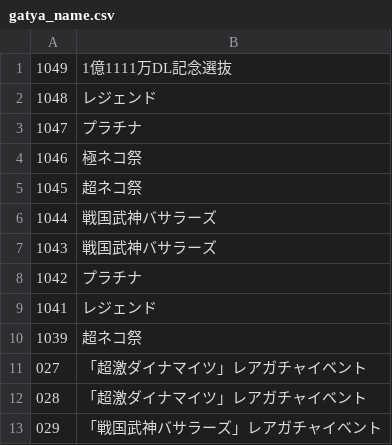
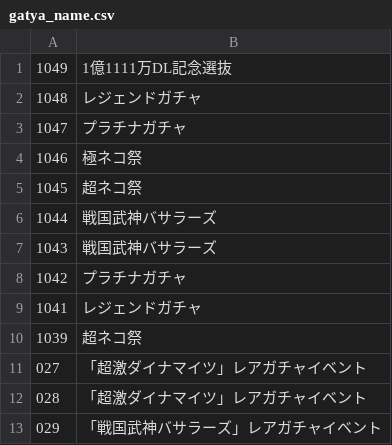
Before and after one commit to sinsuirakv0/KBC-rakv0-test, a CSV file: data/gatya_name.csv, drawn as a sheet; only a part is shown.

Commit message:
gatya_name.csv の更新

```diff
--- a/data/gatya_name.csv
+++ b/data/gatya_name.csv
@@ -1,4 +1,4 @@
 1049,1億1111万DL記念選抜
-1048,レジェンド
-1047,プラチナ
+1048,レジェンドガチャ
+1047,プラチナガチャ
 1046,極ネコ祭
@@ -7,4 +7,4 @@
 1043,戦国武神バサラーズ
-1042,プラチナ
-1041,レジェンド
+1042,プラチナガチャ
+1041,レジェンドガチャ
 1039,超ネコ祭
```
